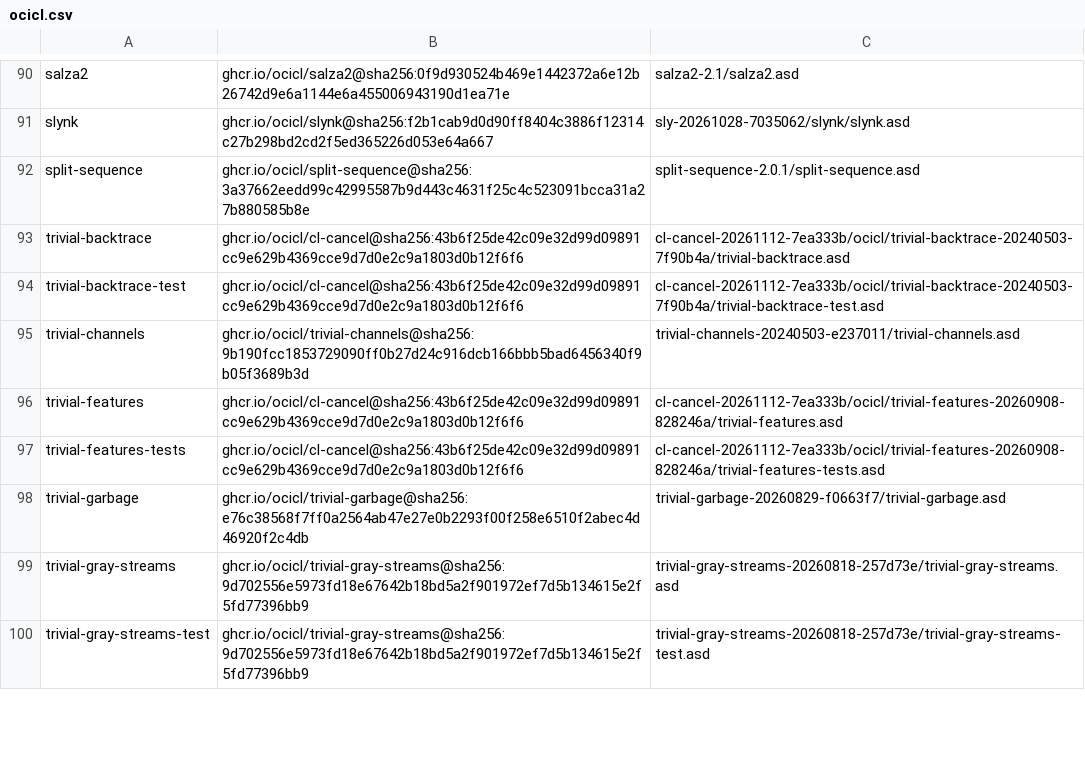
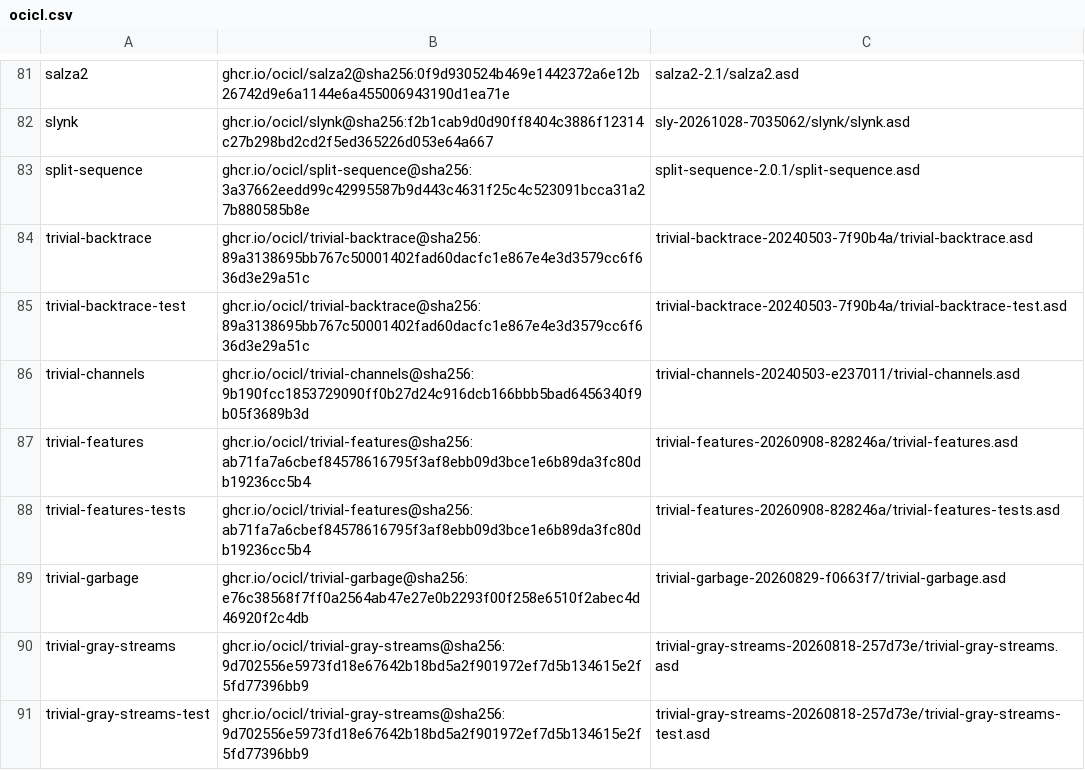
Before and after one commit to atgreen/gr8s, a CSV file: ocicl.csv, drawn as a sheet; only a part is shown, gaps mark what is left out; the diff covers the shown part only.

```diff
--- a/ocicl.csv
+++ b/ocicl.csv
@@ -92,7 +83,7 @@ slynk, ghcr.io/ocicl/slynk@sha256:f2b1cab9d0d90ff8404c3886f12314c27b298bd2cd2f5e
 split-sequence, ghcr.io/ocicl/split-sequence@sha256:3a37662eedd99c42995587b9d443c4631f25c4c523091bcca31a27b880585b8e, split-sequence-2.0.1/split-sequence.asd
-trivial-backtrace, ghcr.io/ocicl/cl-cancel@sha256:43b6f25de42c09e32d99d09891cc9e629b4369cce9d7d0e2c9a1803d0b12f6f6, cl-cancel-20261112-7ea333b/ocicl/trivial-backtrace-20240503-7f90b4a/trivial-backtrace.asd
-trivial-backtrace-test, ghcr.io/ocicl/cl-cancel@sha256:43b6f25de42c09e32d99d09891cc9e629b4369cce9d7d0e2c9a1803d0b12f6f6, cl-cancel-20261112-7ea333b/ocicl/trivial-backtrace-20240503-7f90b4a/trivial-backtrace-test.asd
+trivial-backtrace, ghcr.io/ocicl/trivial-backtrace@sha256:89a3138695bb767c50001402fad60dacfc1e867e4e3d3579cc6f636d3e29a51c, trivial-backtrace-20240503-7f90b4a/trivial-backtrace.asd
+trivial-backtrace-test, ghcr.io/ocicl/trivial-backtrace@sha256:89a3138695bb767c50001402fad60dacfc1e867e4e3d3579cc6f636d3e29a51c, trivial-backtrace-20240503-7f90b4a/trivial-backtrace-test.asd
 trivial-channels, ghcr.io/ocicl/trivial-channels@sha256:9b190fcc1853729090ff0b27d24c916dcb166bbb5bad6456340f9b05f3689b3d, trivial-channels-20240503-e237011/trivial-channels.asd
-trivial-features, ghcr.io/ocicl/cl-cancel@sha256:43b6f25de42c09e32d99d09891cc9e629b4369cce9d7d0e2c9a1803d0b12f6f6, cl-cancel-20261112-7ea333b/ocicl/trivial-features-20260908-828246a/trivial-features.asd
-trivial-features-tests, ghcr.io/ocicl/cl-cancel@sha256:43b6f25de42c09e32d99d09891cc9e629b4369cce9d7d0e2c9a1803d0b12f6f6, cl-cancel-20261112-7ea333b/ocicl/trivial-features-20260908-828246a/trivial-features-tests.asd
+trivial-features, ghcr.io/ocicl/trivial-features@sha256:ab71fa7a6cbef84578616795f3af8ebb09d3bce1e6b89da3fc80db19236cc5b4, trivial-features-20260908-828246a/trivial-features.asd
+trivial-features-tests, ghcr.io/ocicl/trivial-features@sha256:ab71fa7a6cbef84578616795f3af8ebb09d3bce1e6b89da3fc80db19236cc5b4, trivial-features-20260908-828246a/trivial-features-tests.asd
 trivial-garbage, ghcr.io/ocicl/trivial-garbage@sha256:e76c38568f7ff0a2564ab47e27e0b2293f00f258e6510f2abec4d46920f2c4db, trivial-garbage-20260829-f0663f7/trivial-garbage.asd
```
Also changed, not shown: 10 removed rows and 53 edited cells elsewhere in this file.
